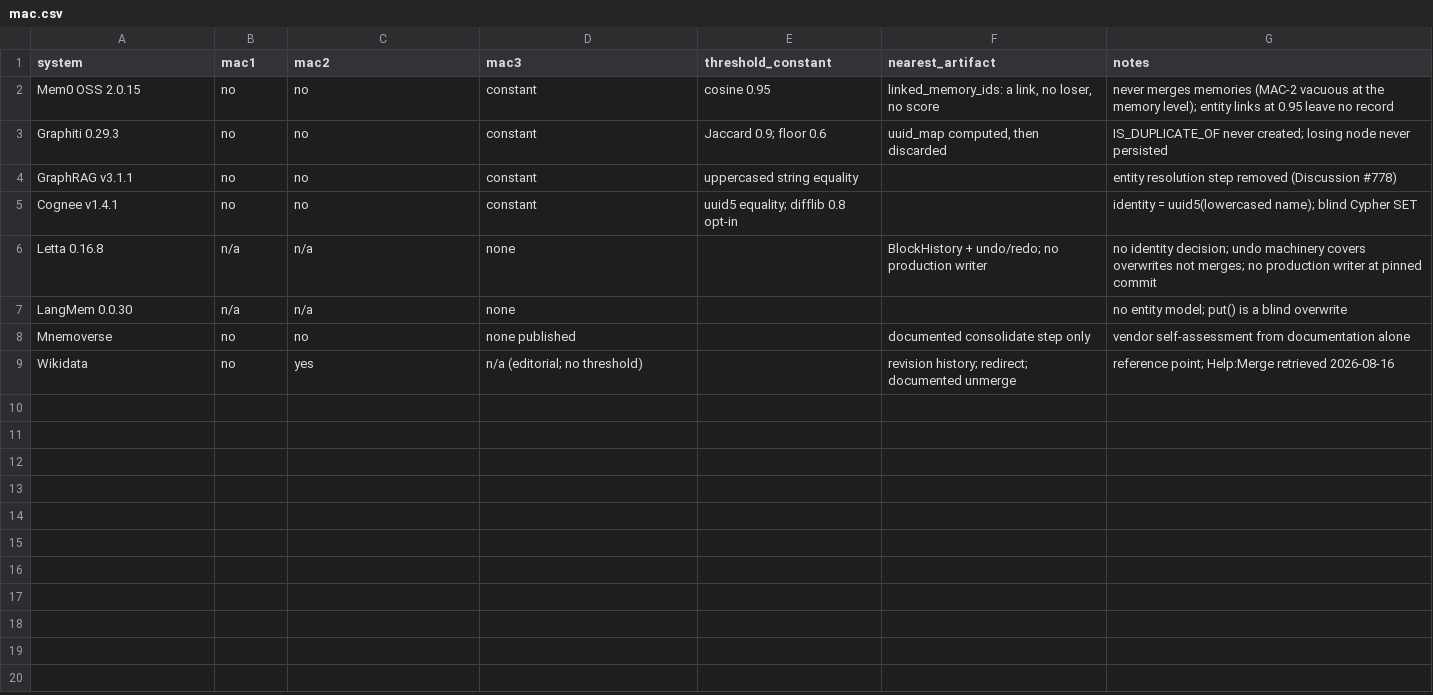
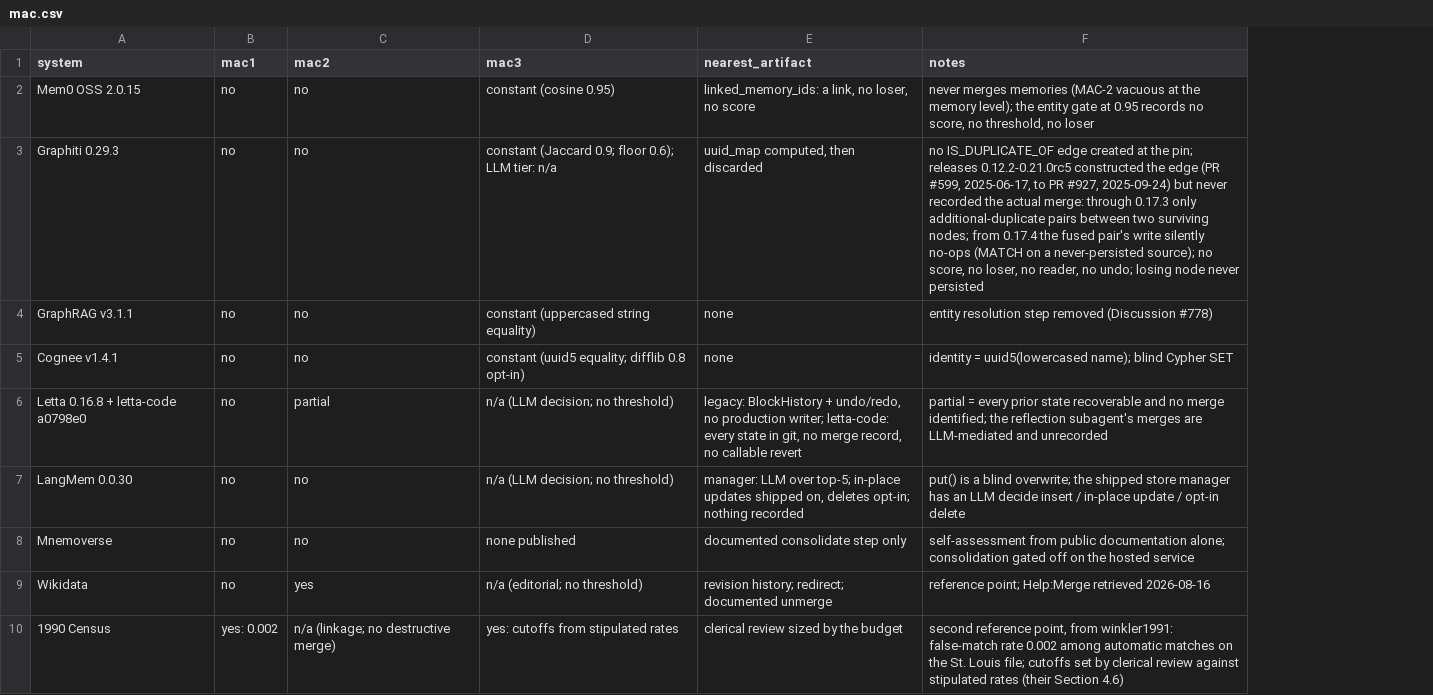
Before and after one commit to mnemoverse/merge-accountability, a CSV file: mac.csv, drawn as a sheet; removed rows and columns are numbered as before the commit, all else as after; the diff names each change by its address in the sheet, - before the commit and + after, or states it on an @@ line.

Commit message:
sync with paper v4: mac.csv regenerated (16 cells, Census row, LLM-tier n/a), reading-log entries for LangMem and the Graphiti tag reads, reader taxonomy, experiment stratification artifacts
- mac.csv now mirrors the paper's Table 3 after the applicability-predicate
  revision: Letta partial (git history, no merge record), LangMem no/no/n-a,
  1990 Census reference row; Graphiti note corrected per the release-tag
  reading (the shipped IS_DUPLICATE_OF edge never recorded the actual merge).
- reading-log: explicit LangMem read dates (2026-08-16 pin read, 2026-09-01
  store-manager re-verification), the 2026-09-01 full-history IS_DUPLICATE_OF
  dating, and the 2026-09-02 release-tag autopsy (v0.12.2/v0.17.4/v0.20.4);
  'four independent readers' reworded to four agent passes, one model family.
- README: names the one execution; MAC-2 restated as the decision record;
  the mechanical applicability predicate.
- experiments/degenerate-baseline: question_classes.csv (61 current-value /
  17 lookback; stratified scores), leniency_flags.csv (lenient clause
  load-bearing in at most 1 of 156), README documents prompts, symmetric
  timestamps, and the artifact move.

Co-Authored-By: Σ <sigma@mnemoverse.ai>

```diff
--- a/mac.csv
+++ b/mac.csv
-column E (threshold_constant), rows 2-5: cosine 0.95 | Jaccard 0.9; floor 0.6 | uppercased string equality | uuid5 equality; difflib 0.8 opt-in
-D2 (mac3): constant
+D2 (mac3): constant (cosine 0.95)
-F2 (notes): …memory level); entity links at 0.95 leave no record
+F2 (notes): …memory level); the entity gate at 0.95 records no score, no threshold, no loser
-D3 (mac3): constant
+D3 (mac3): constant (Jaccard 0.9; floor 0.6); LLM tier: n/a
-F3 (notes): IS_DUPLICATE_OF never created; losing node…
+F3 (notes): no IS_DUPLICATE_OF edge created at the pin; releases 0.12.2-0.21.0rc5 constructed the edge (PR #599, 2025-06-17, to PR #927, 2025-09-24) but never recorded the actual merge: through 0.17.3 only additional-duplicate pairs between two surviving nodes; from 0.17.4 the fused pair's write silently no-ops (MATCH on a never-persisted source); no score, no loser, no reader, no undo; losing node…
-D4 (mac3): constant
+D4 (mac3): constant (uppercased string equality)
-E4:E5 (nearest_artifact): (empty)
+E4:E5 (nearest_artifact): none
-D5 (mac3): constant
+D5 (mac3): constant (uuid5 equality; difflib 0.8 opt-in)
-row 6: Letta 0.16.8 | n/a | n/a | none |  | BlockHistory + undo/redo; no production writer | no identity decision; undo machinery covers overwrites not merges; no production writer at pinned commit
+row 6: Letta 0.16.8 + letta-code a0798e0 | no | partial | n/a (LLM decision; no threshold) | legacy: BlockHistory + undo/redo, no production writer; letta-code: every state in git, no merge record, no callable revert | partial = every prior state recoverable and no merge identified; the reflection subagent's merges are LLM-mediated and unrecorded
-B7 (mac1): n/a
+B7 (mac1): no
-C7 (mac2): n/a
+C7 (mac2): no
-D7 (mac3): none
+D7 (mac3): n/a (LLM decision; no threshold)
-E7 (nearest_artifact): (empty)
+E7 (nearest_artifact): manager: LLM over top-5; in-place updates shipped on, deletes opt-in; nothing recorded
-F7 (notes): no entity model; put() is a blind overwrite
+F7 (notes): put() is a blind overwrite; the shipped store manager has an LLM decide insert / in-place update / opt-in delete
-F8 (notes): vendor self-assessment from documentation alone
+F8 (notes): self-assessment from public documentation alone; consolidation gated off on the hosted service
+row 10: 1990 Census | yes: 0.002 | n/a (linkage; no destructive merge) | yes: cutoffs from stipulated rates | clerical review sized by the budget | second reference point, from winkler1991: false-match rate 0.002 among automatic matches on the St. Louis file; cutoffs set by clerical review against stipulated rates (their Section 4.6)
```
Also changed, not shown: 5 other files.
